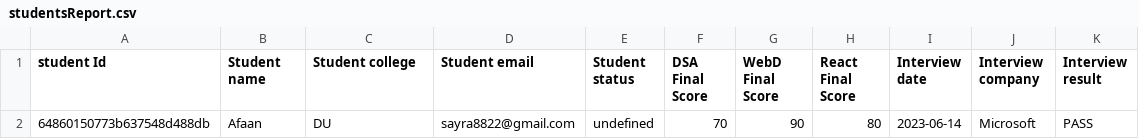
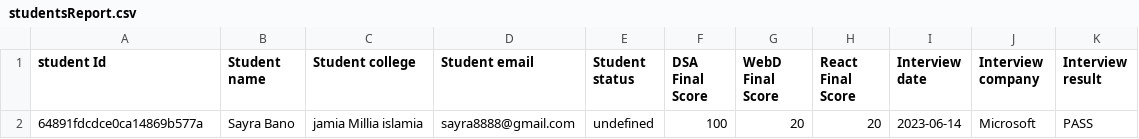
Before and after one commit to sayrabano/Placementcell, a CSV file: uploads/studentsReport.csv, drawn as a sheet; removed rows and columns are numbered as before the commit, all else as after; the diff names each change by its address in the sheet, - before the commit and + after, or states it on an @@ line.

```diff
--- a/uploads/studentsReport.csv
+++ b/uploads/studentsReport.csv
-row 2: 64860150773b637548d488db | Afaan | DU | sayra8822@gmail.com | undefined | 70 | 90 | 80 | 2023-06-14 | Microsoft | PASS
+row 2: 64891fdcdce0ca14869b577a | Sayra Bano | jamia Millia islamia | sayra8888@gmail.com | undefined | 100 | 20 | 20 | 2023-06-14 | Microsoft | PASS
```
Also changed, not shown: 13 other files.
